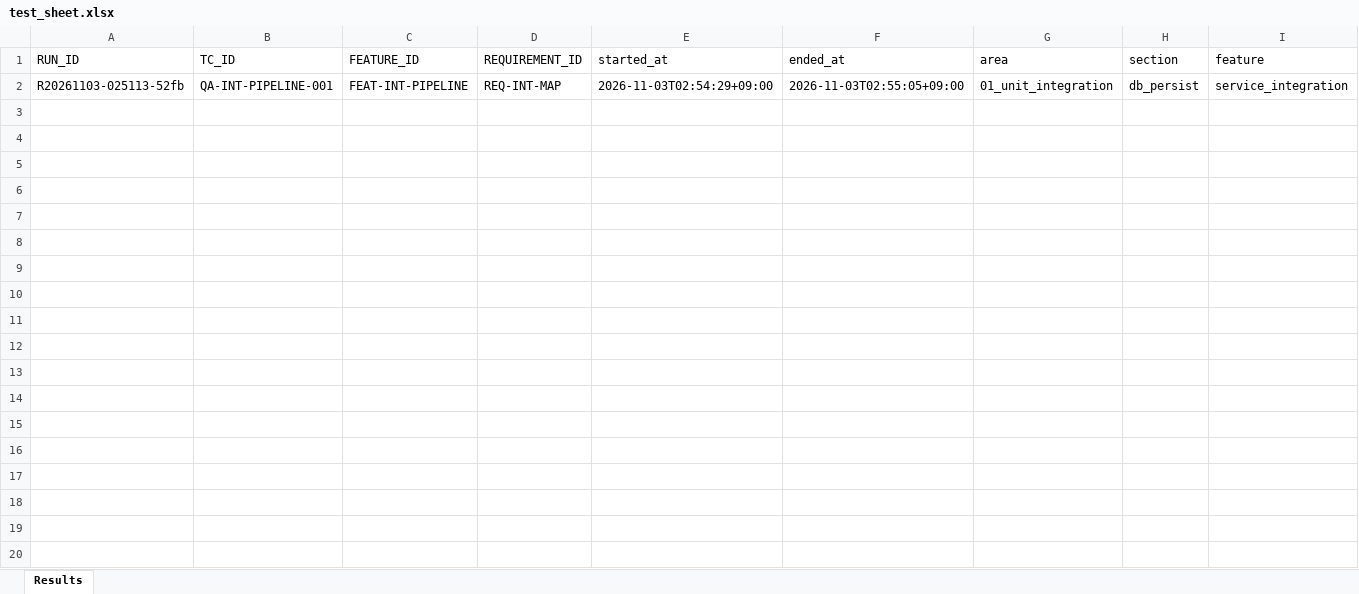
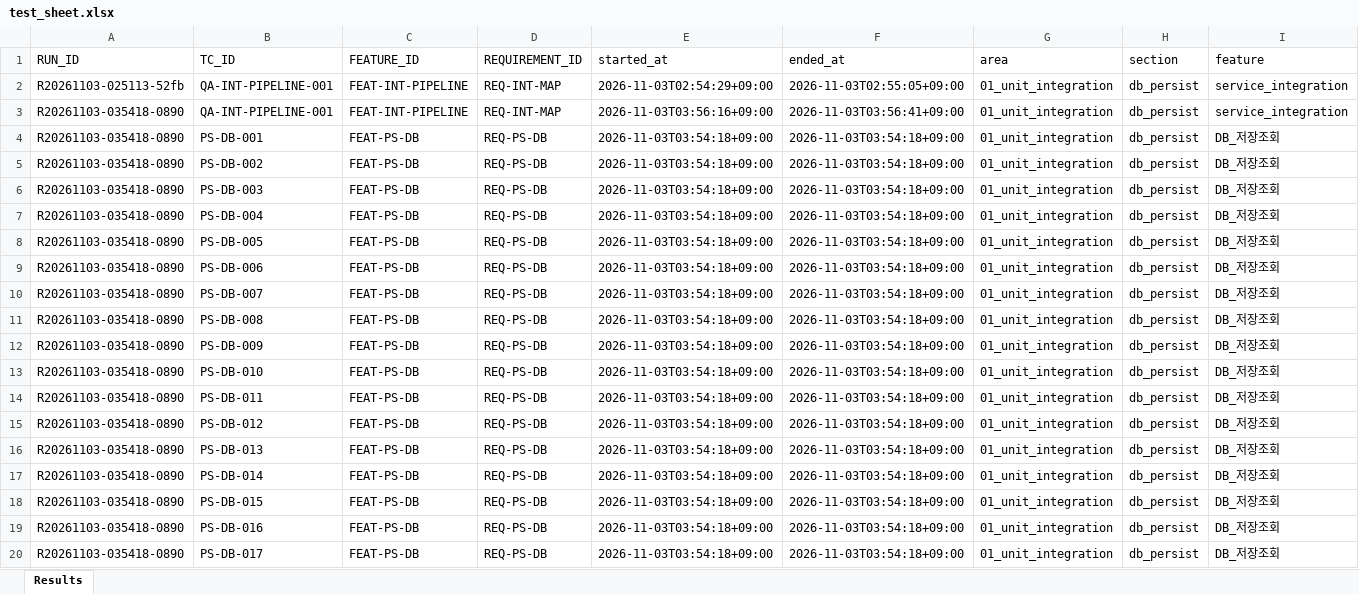
Before and after one commit to siren8289/pivotSeoul_v2, an Excel workbook: qa/results/01_unit_integration/db_persist/2026-11-03/test_sheet.xlsx, sheet Results, drawn as a sheet; only a part is shown; values as stored, in another font and other column widths than the file's, no borders; rows hold the shown columns only; the diff covers the shown part only; the diff names each change by its address in the sheet, - before the commit and + after, or states it on an @@ line.

```diff
--- a/qa/results/01_unit_integration/db_persist/2026-11-03/test_sheet.xlsx (sheet Results)
+++ b/qa/results/01_unit_integration/db_persist/2026-11-03/test_sheet.xlsx (sheet Results)
+row 3: R20261103-035418-0890 | QA-INT-PIPELINE-001 | FEAT-INT-PIPELINE | REQ-INT-MAP | 2026-11-03T03:56:16+09:00 | 2026-11-03T03:56:41+09:00 | 01_unit_integration | db_persist | service_integration
+row 4: R20261103-035418-0890 | PS-DB-001 | FEAT-PS-DB | REQ-PS-DB | 2026-11-03T03:54:18+09:00 | 2026-11-03T03:54:18+09:00 | 01_unit_integration | db_persist | DB_저장조회
+row 5: R20261103-035418-0890 | PS-DB-002 | FEAT-PS-DB | REQ-PS-DB | 2026-11-03T03:54:18+09:00 | 2026-11-03T03:54:18+09:00 | 01_unit_integration | db_persist | DB_저장조회
+row 6: R20261103-035418-0890 | PS-DB-003 | FEAT-PS-DB | REQ-PS-DB | 2026-11-03T03:54:18+09:00 | 2026-11-03T03:54:18+09:00 | 01_unit_integration | db_persist | DB_저장조회
+row 7: R20261103-035418-0890 | PS-DB-004 | FEAT-PS-DB | REQ-PS-DB | 2026-11-03T03:54:18+09:00 | 2026-11-03T03:54:18+09:00 | 01_unit_integration | db_persist | DB_저장조회
+row 8: R20261103-035418-0890 | PS-DB-005 | FEAT-PS-DB | REQ-PS-DB | 2026-11-03T03:54:18+09:00 | 2026-11-03T03:54:18+09:00 | 01_unit_integration | db_persist | DB_저장조회
+row 9: R20261103-035418-0890 | PS-DB-006 | FEAT-PS-DB | REQ-PS-DB | 2026-11-03T03:54:18+09:00 | 2026-11-03T03:54:18+09:00 | 01_unit_integration | db_persist | DB_저장조회
+row 10: R20261103-035418-0890 | PS-DB-007 | FEAT-PS-DB | REQ-PS-DB | 2026-11-03T03:54:18+09:00 | 2026-11-03T03:54:18+09:00 | 01_unit_integration | db_persist | DB_저장조회
+row 11: R20261103-035418-0890 | PS-DB-008 | FEAT-PS-DB | REQ-PS-DB | 2026-11-03T03:54:18+09:00 | 2026-11-03T03:54:18+09:00 | 01_unit_integration | db_persist | DB_저장조회
+row 12: R20261103-035418-0890 | PS-DB-009 | FEAT-PS-DB | REQ-PS-DB | 2026-11-03T03:54:18+09:00 | 2026-11-03T03:54:18+09:00 | 01_unit_integration | db_persist | DB_저장조회
+row 13: R20261103-035418-0890 | PS-DB-010 | FEAT-PS-DB | REQ-PS-DB | 2026-11-03T03:54:18+09:00 | 2026-11-03T03:54:18+09:00 | 01_unit_integration | db_persist | DB_저장조회
+row 14: R20261103-035418-0890 | PS-DB-011 | FEAT-PS-DB | REQ-PS-DB | 2026-11-03T03:54:18+09:00 | 2026-11-03T03:54:18+09:00 | 01_unit_integration | db_persist | DB_저장조회
+row 15: R20261103-035418-0890 | PS-DB-012 | FEAT-PS-DB | REQ-PS-DB | 2026-11-03T03:54:18+09:00 | 2026-11-03T03:54:18+09:00 | 01_unit_integration | db_persist | DB_저장조회
+row 16: R20261103-035418-0890 | PS-DB-013 | FEAT-PS-DB | REQ-PS-DB | 2026-11-03T03:54:18+09:00 | 2026-11-03T03:54:18+09:00 | 01_unit_integration | db_persist | DB_저장조회
+row 17: R20261103-035418-0890 | PS-DB-014 | FEAT-PS-DB | REQ-PS-DB | 2026-11-03T03:54:18+09:00 | 2026-11-03T03:54:18+09:00 | 01_unit_integration | db_persist | DB_저장조회
+row 18: R20261103-035418-0890 | PS-DB-015 | FEAT-PS-DB | REQ-PS-DB | 2026-11-03T03:54:18+09:00 | 2026-11-03T03:54:18+09:00 | 01_unit_integration | db_persist | DB_저장조회
+row 19: R20261103-035418-0890 | PS-DB-016 | FEAT-PS-DB | REQ-PS-DB | 2026-11-03T03:54:18+09:00 | 2026-11-03T03:54:18+09:00 | 01_unit_integration | db_persist | DB_저장조회
+row 20: R20261103-035418-0890 | PS-DB-017 | FEAT-PS-DB | REQ-PS-DB | 2026-11-03T03:54:18+09:00 | 2026-11-03T03:54:18+09:00 | 01_unit_integration | db_persist | DB_저장조회
```
Also changed, not shown: 8 added rows elsewhere in this sheet, qa/master_test_sheet.xlsx, qa/results/01_unit_integration/data_transform/2026-11-03/test_sheet.xlsx, 36 other files.
